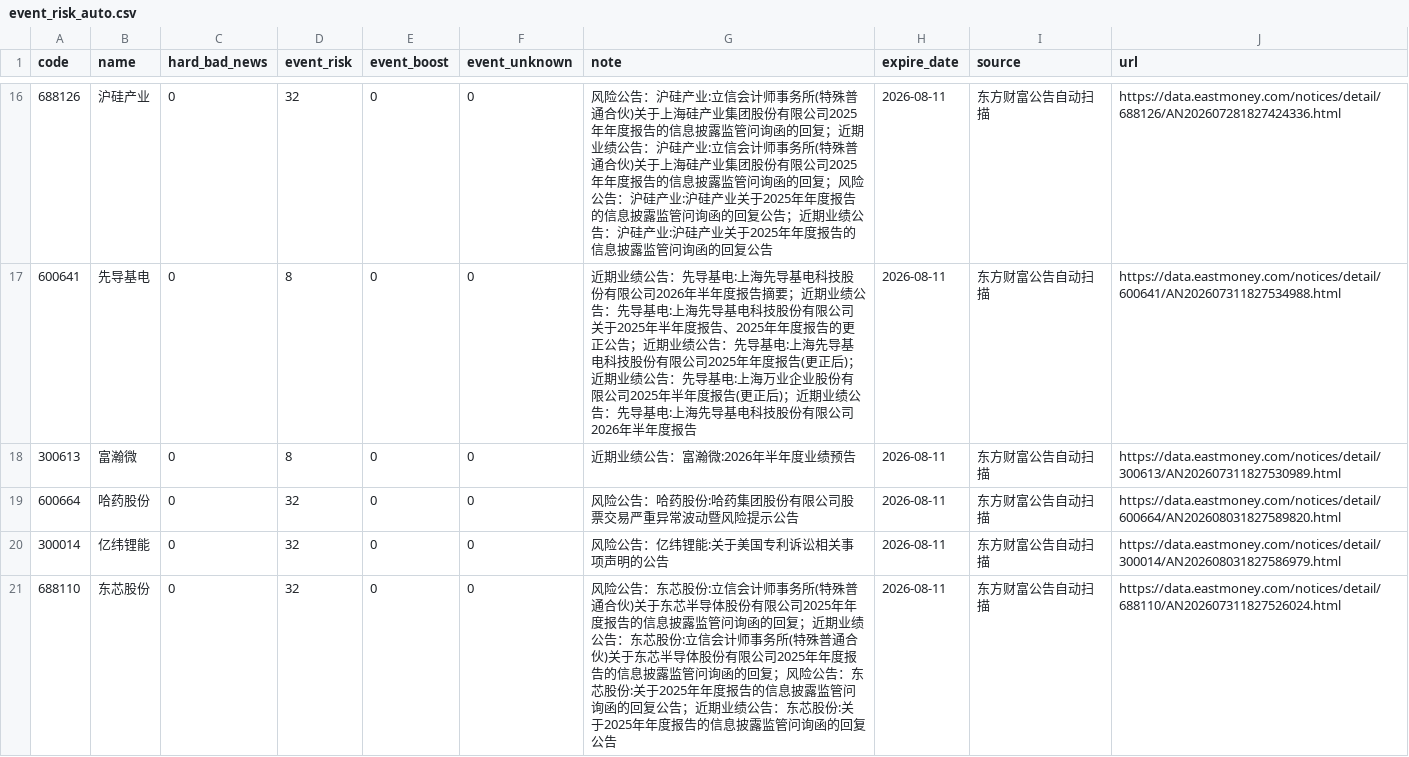
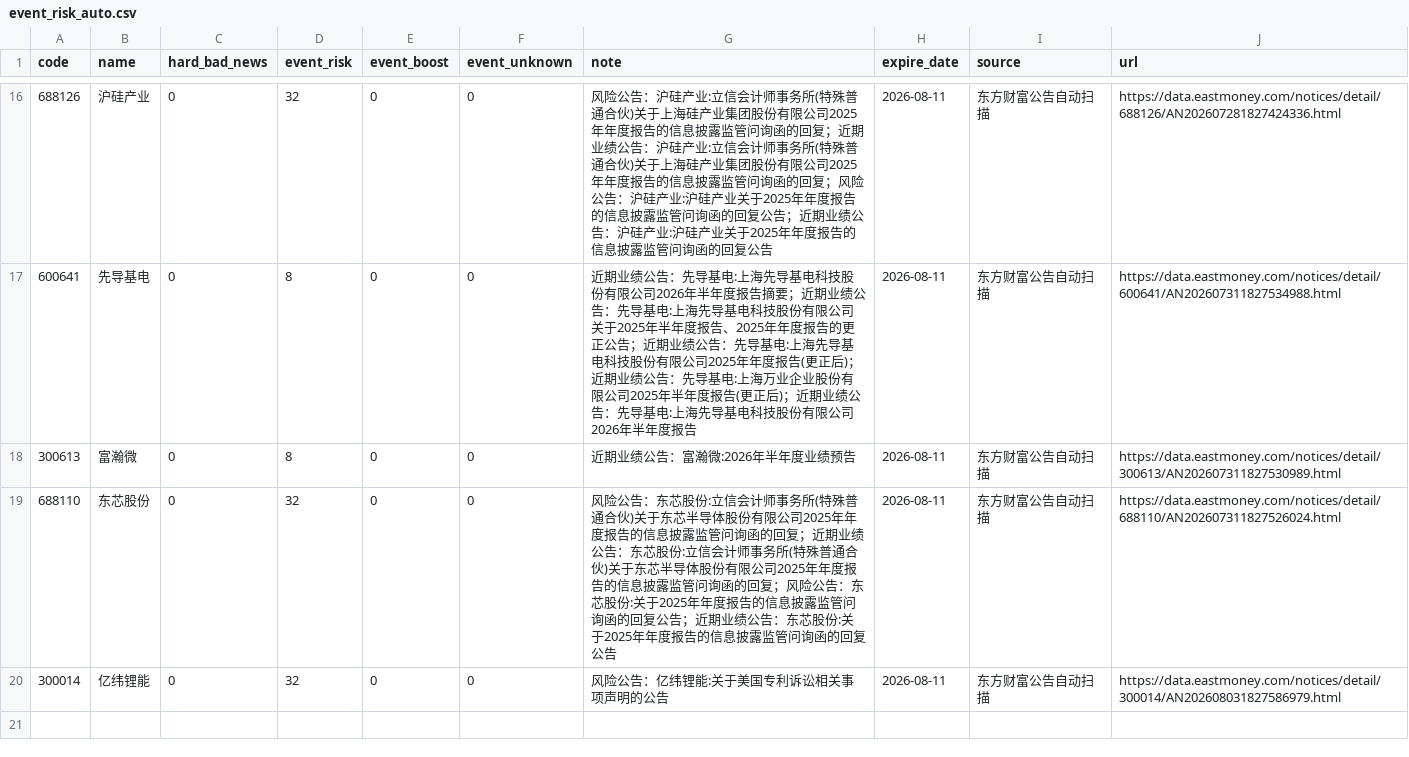
Before and after one commit to chenrj985-ai/decision, a CSV file: data/event_risk_auto.csv, drawn as a sheet; only a part is shown, gaps mark what is left out.

```diff
--- a/data/event_risk_auto.csv
+++ b/data/event_risk_auto.csv
@@ -18,4 +18,3 @@
 300613,富瀚微,0,8,0,0,近期业绩公告：富瀚微:2026年半年度业绩预告,2026-08-11,东方财富公告自动扫描,https://data.eastmoney.com/notices/detail/300613/AN202607311827530989.html
-600664,哈药股份,0,32,0,0,风险公告：哈药股份:哈药集团股份有限公司股票交易严重异常波动暨风险提示公告,2026-08-11,东方财富公告自动扫描,https://data.eastmoney.com/notices/detail/600664/AN202608031827589820.html
+688110,东芯股份,0,32,0,0,风险公告：东芯股份:立信会计师事务所(特殊普通合伙)关于东芯半导体股份有限公司2025年年度报告的信息披露监管问询函的回复；近期业绩公告：东芯股份:立信会计师事务所(特殊普通合伙)关于东芯半导体股份有限公司2025年年度报告的信息披露监管问询函的回复；风险公告：东芯股份:关于2025年年度报告的信息披露监管问询函的回复公告；近期业绩公告：东芯股份:关于2025年年度报告的信息披露监管问询函的回复公告,2026-08-11,东方财富公告自动扫描,https://data.eastmoney.com/notices/detail/688110/AN202607311827526024.html
 300014,亿纬锂能,0,32,0,0,风险公告：亿纬锂能:关于美国专利诉讼相关事项声明的公告,2026-08-11,东方财富公告自动扫描,https://data.eastmoney.com/notices/detail/300014/AN202608031827586979.html
-688110,东芯股份,0,32,0,0,风险公告：东芯股份:立信会计师事务所(特殊普通合伙)关于东芯半导体股份有限公司2025年年度报告的信息披露监管问询函的回复；近期业绩公告：东芯股份:立信会计师事务所(特殊普通合伙)关于东芯半导体股份有限公司2025年年度报告的信息披露监管问询函的回复；风险公告：东芯股份:关于2025年年度报告的信息披露监管问询函的回复公告；近期业绩公告：东芯股份:关于2025年年度报告的信息披露监管问询函的回复公告,2026-08-11,东方财富公告自动扫描,https://data.eastmoney.com/notices/detail/688110/AN202607311827526024.html
```
Also changed, not shown: data/auto_discovery_cache.csv, data/dynamic_pool.csv, 22 other files.
